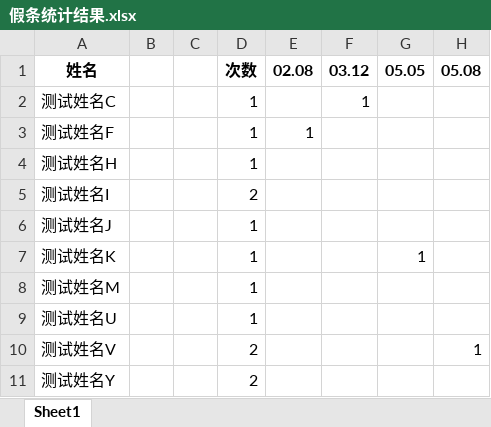
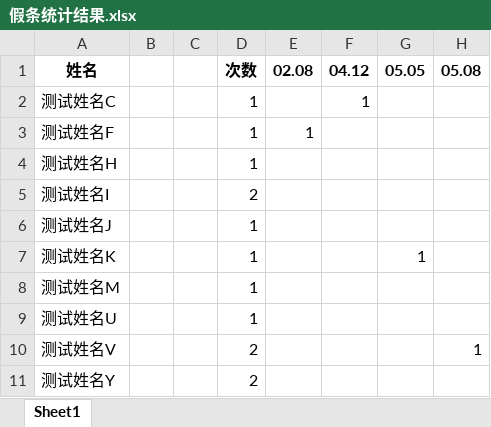
Before and after one commit to W1ndys/Image-to-Excel, an Excel workbook: 假条统计结果.xlsx, sheet Sheet1, drawn as a sheet; only a part is shown; values as stored, in another font and other column widths than the file's, no borders; the diff names each change by its address in the sheet, - before the commit and + after, or states it on an @@ line.

```diff
--- a/假条统计结果.xlsx (sheet Sheet1)
+++ b/假条统计结果.xlsx (sheet Sheet1)
-F1: 03.12
+F1: 04.12
```
Also changed, not shown: 2 other files.
